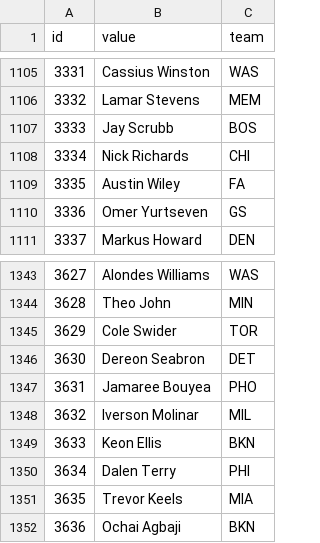
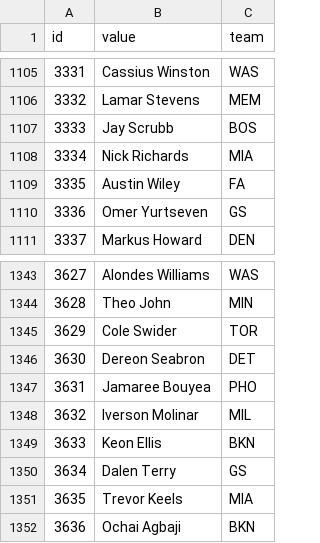
Before and after one commit to StatsVine/data-snapshots, a CSV file: csv/nfc/players-basketball.csv, drawn as a sheet; only a part is shown, gaps mark what is left out.

```diff
--- a/csv/nfc/players-basketball.csv
+++ b/csv/nfc/players-basketball.csv
@@ -1107,3 +1107,3 @@ id,value,team
 3333,Jay Scrubb,BOS
-3334,Nick Richards,CHI
+3334,Nick Richards,MIA
 3335,Austin Wiley,FA
@@ -1349,3 +1349,3 @@ id,value,team
 3633,Keon Ellis,BKN
-3634,Dalen Terry,PHI
+3634,Dalen Terry,GS
 3635,Trevor Keels,MIA
```
Also changed, not shown: csv/nfc/players-all.csv, csv/nfc/players-baseball.csv, 2 other files.
